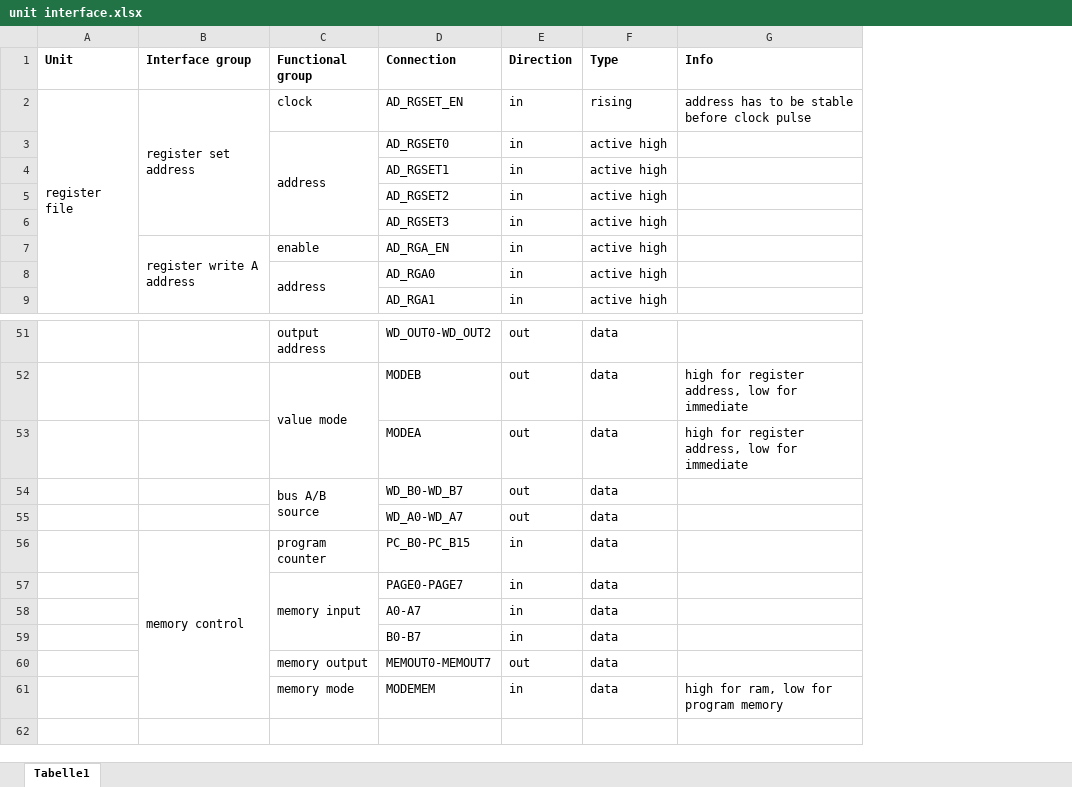
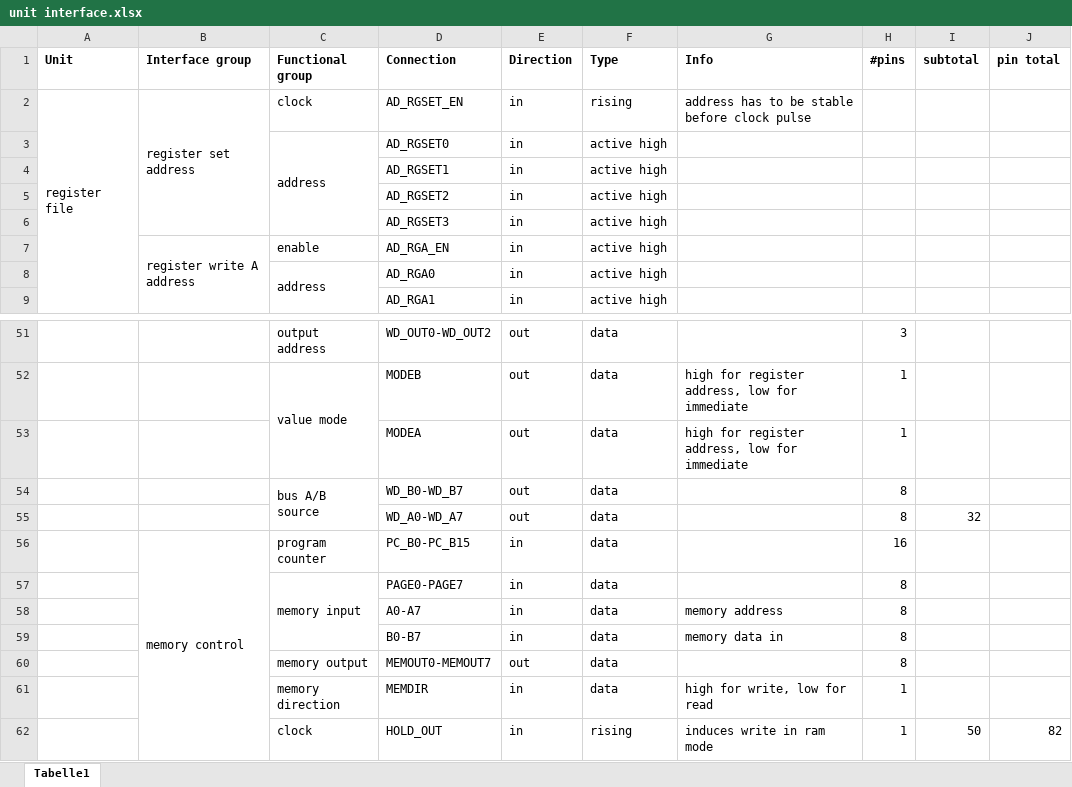
Before and after one commit to VoxelPi/AX08, an Excel workbook: unit interface.xlsx, sheet Tabelle1, drawn as a sheet; only a part is shown, gaps mark what is left out; values as stored, in another font and other column widths than the file's, no borders; the diff names each change by its address in the sheet, - before the commit and + after, or states it on an @@ line.

Commit message:
rearranged decode unit

```diff
--- a/unit interface.xlsx (sheet Tabelle1)
+++ b/unit interface.xlsx (sheet Tabelle1)
+column H (#pins), rows 51-61: 3 | 1 | 1 | 8 | 8 | 16 | 8 | 8 | 8 | 8 | 1
+column I (subtotal), row 55: 32
+column J (pin total), empty
-G58 (Info): (empty)
+G58 (Info): memory address
-G59 (Info): (empty)
+G59 (Info): memory data in
-C61 (Functional group): memory mode
+C61 (Functional group): memory direction
-D61 (Connection): MODEMEM
+D61 (Connection): MEMDIR
-G61 (Info): high for ram, low for program memory
+G61 (Info): high for write, low for read
+row 62:  |  | clock | HOLD_OUT | in | rising | induces write in ram mode | 1 | 50 | 82
```
Also changed, not shown: ax08.xlsx, 1 other file.
